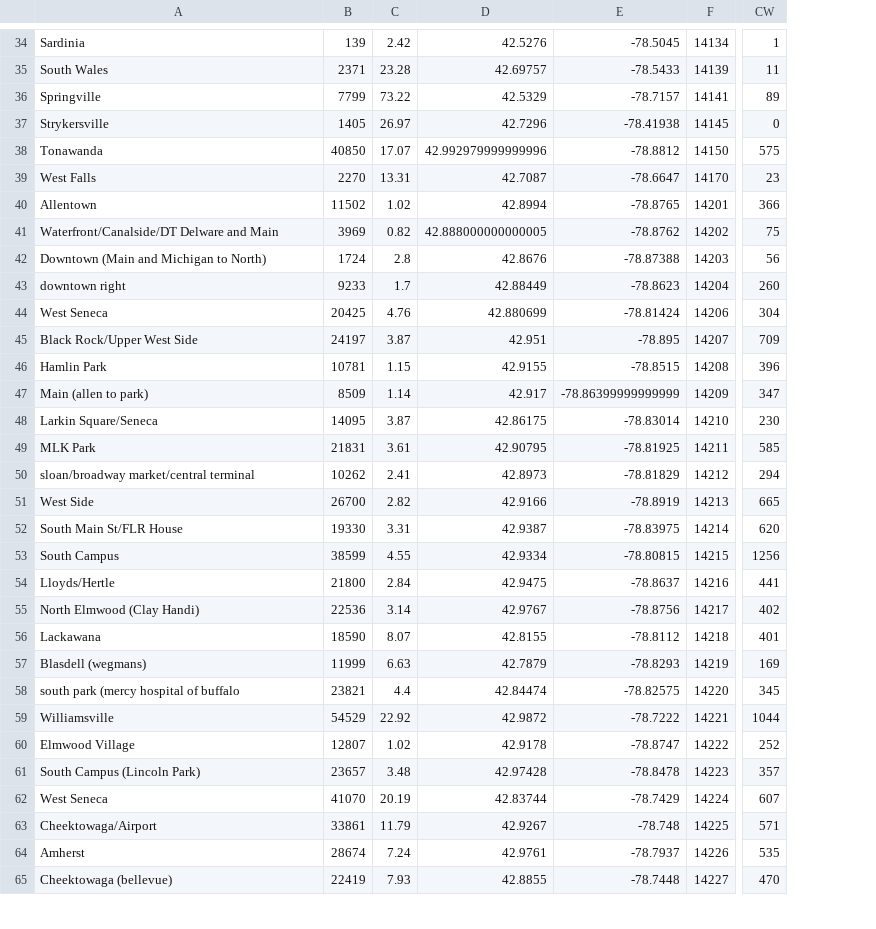
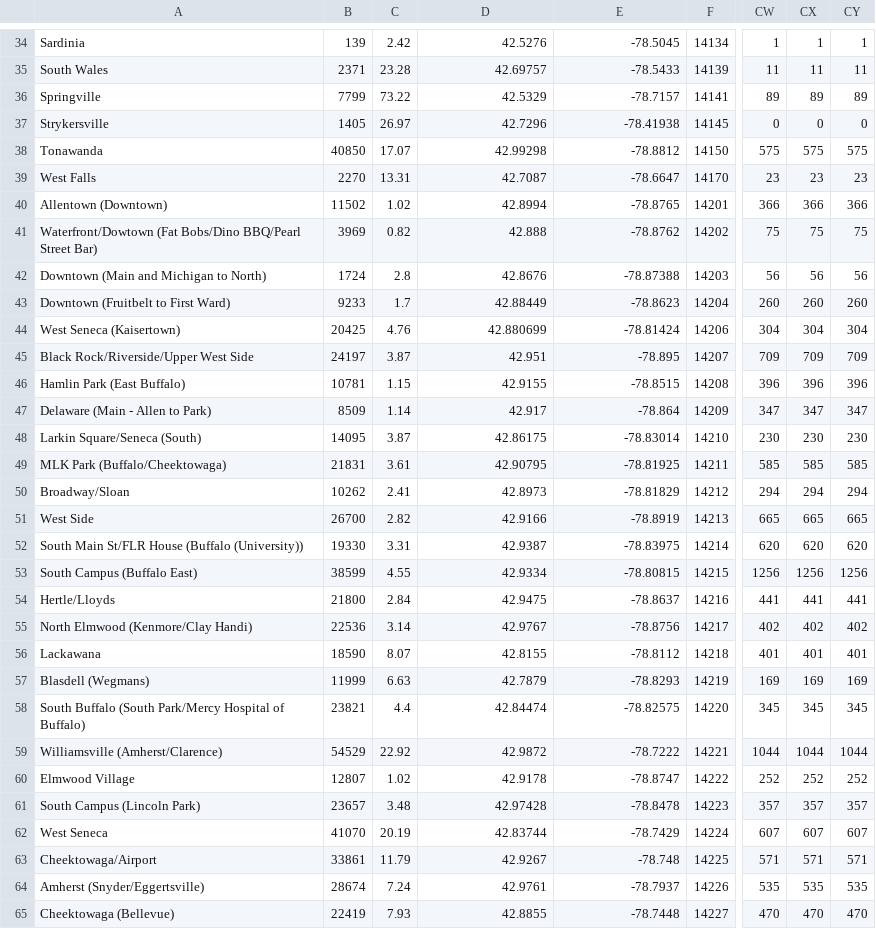
Before and after one commit to ericoliverio/covid_site, a CSV file: erie_total.csv, drawn as a sheet; only a part is shown, gaps mark what is left out; the diff covers the shown part only; the diff names each change by its address in the sheet, - before the commit and + after, or states it on an @@ line.

```diff
--- a/erie_total.csv
+++ b/erie_total.csv
+column CX, rows 34-65: 1 | 11 | 89 | 0 | 575 | 23 | 366 | 75 | 56 | 260 | 304 | 709 | 396 | 347 | 230 | 585 | 294 | 665 | 620 | 1256 | 441 | 402 | 401 | 169 | 345 | 1044 | 252 | 357 | 607 | 571 | 535 | 470
+column CY, rows 34-65: 1 | 11 | 89 | 0 | 575 | 23 | 366 | 75 | 56 | 260 | 304 | 709 | 396 | 347 | 230 | 585 | 294 | 665 | 620 | 1256 | 441 | 402 | 401 | 169 | 345 | 1044 | 252 | 357 | 607 | 571 | 535 | 470
-D38: 42.992979999999996
+D38: 42.99298
-A40: Allentown
+A40: Allentown (Downtown)
-A41: Waterfront/Canalside/DT Delware and Main
+A41: Waterfront/Dowtown (Fat Bobs/Dino BBQ/Pearl Street Bar)
-D41: 42.888000000000005
+D41: 42.888
-A43: downtown right
+A43: Downtown (Fruitbelt to First Ward)
-A44: West Seneca
+A44: West Seneca (Kaisertown)
-A45: Black Rock/Upper West Side
+A45: Black Rock/Riverside/Upper West Side
-A46: Hamlin Park
+A46: Hamlin Park (East Buffalo)
-A47: Main (allen to park)
+A47: Delaware (Main - Allen to Park)
-E47: -78.86399999999999
+E47: -78.864
-A48: Larkin Square/Seneca
+A48: Larkin Square/Seneca (South)
-A49: MLK Park
+A49: MLK Park (Buffalo/Cheektowaga)
-A50: sloan/broadway market/central terminal
+A50: Broadway/Sloan
-A52: South Main St/FLR House
+A52: South Main St/FLR House (Buffalo (University))
-A53: South Campus
+A53: South Campus (Buffalo East)
-A54: Lloyds/Hertle
+A54: Hertle/Lloyds
-A55: North Elmwood (Clay Handi)
+A55: North Elmwood (Kenmore/Clay Handi)
-A57: Blasdell (wegmans)
+A57: Blasdell (Wegmans)
-A58: south park (mercy hospital of buffalo
+A58: South Buffalo (South Park/Mercy Hospital of Buffalo)
-A59: Williamsville
+A59: Williamsville (Amherst/Clarence)
-A64: Amherst
+A64: Amherst (Snyder/Eggertsville)
-A65: Cheektowaga (bellevue)
+A65: Cheektowaga (Bellevue)
```
Also changed, not shown: 10 edited cells elsewhere in this file, daily_report.csv, erie_diff.csv, 3 other files.
